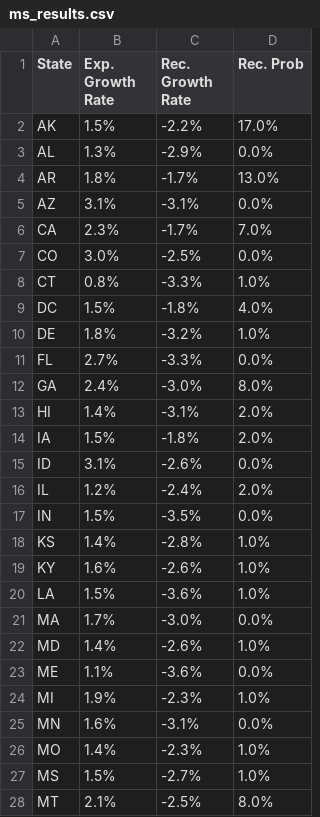
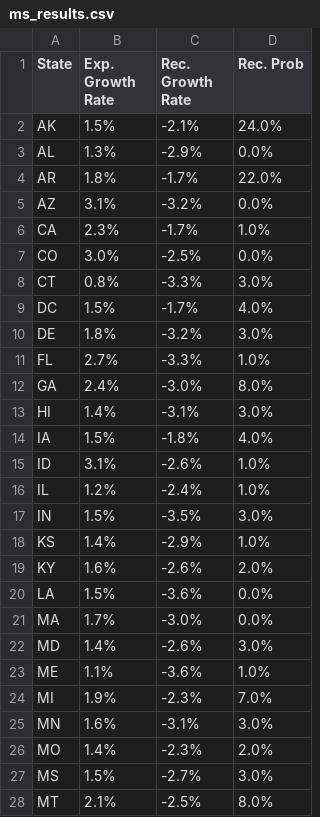
Before and after one commit to acheck10/website, a CSV file: ms_results.csv, drawn as a sheet; only a part is shown; the diff covers the shown part only.

```diff
--- a/ms_results.csv
+++ b/ms_results.csv
@@ -1,28 +1,28 @@
 State,Exp. Growth Rate,Rec. Growth Rate,Rec. Prob
-AK,1.5%,-2.2%,17.0%
+AK,1.5%,-2.1%,24.0%
 AL,1.3%,-2.9%,0.0%
-AR,1.8%,-1.7%,13.0%
-AZ,3.1%,-3.1%,0.0%
-CA,2.3%,-1.7%,7.0%
+AR,1.8%,-1.7%,22.0%
+AZ,3.1%,-3.2%,0.0%
+CA,2.3%,-1.7%,1.0%
 CO,3.0%,-2.5%,0.0%
-CT,0.8%,-3.3%,1.0%
-DC,1.5%,-1.8%,4.0%
-DE,1.8%,-3.2%,1.0%
-FL,2.7%,-3.3%,0.0%
+CT,0.8%,-3.3%,3.0%
+DC,1.5%,-1.7%,4.0%
+DE,1.8%,-3.2%,3.0%
+FL,2.7%,-3.3%,1.0%
 GA,2.4%,-3.0%,8.0%
-HI,1.4%,-3.1%,2.0%
-IA,1.5%,-1.8%,2.0%
-ID,3.1%,-2.6%,0.0%
-IL,1.2%,-2.4%,2.0%
-IN,1.5%,-3.5%,0.0%
-KS,1.4%,-2.8%,1.0%
-KY,1.6%,-2.6%,1.0%
-LA,1.5%,-3.6%,1.0%
+HI,1.4%,-3.1%,3.0%
+IA,1.5%,-1.8%,4.0%
+ID,3.1%,-2.6%,1.0%
+IL,1.2%,-2.4%,1.0%
+IN,1.5%,-3.5%,3.0%
+KS,1.4%,-2.9%,1.0%
+KY,1.6%,-2.6%,2.0%
+LA,1.5%,-3.6%,0.0%
 MA,1.7%,-3.0%,0.0%
-MD,1.4%,-2.6%,1.0%
-ME,1.1%,-3.6%,0.0%
-MI,1.9%,-2.3%,1.0%
-MN,1.6%,-3.1%,0.0%
-MO,1.4%,-2.3%,1.0%
-MS,1.5%,-2.7%,1.0%
+MD,1.4%,-2.6%,3.0%
+ME,1.1%,-3.6%,1.0%
+MI,1.9%,-2.3%,7.0%
+MN,1.6%,-3.1%,3.0%
+MO,1.4%,-2.3%,2.0%
+MS,1.5%,-2.7%,3.0%
 MT,2.1%,-2.5%,8.0%
```
Also changed, not shown: 23 edited cells elsewhere in this file, rec_probs.csv, 3 other files.
